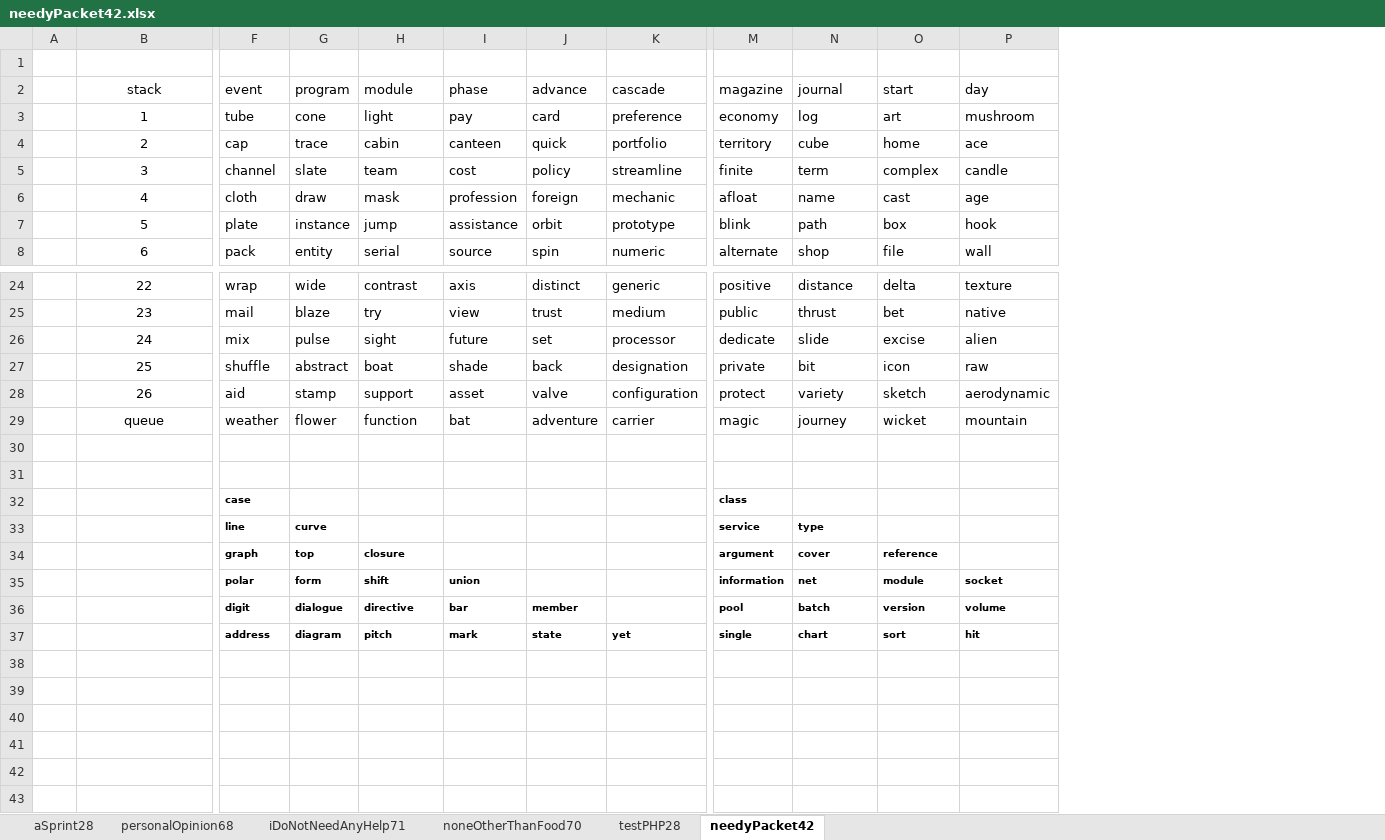
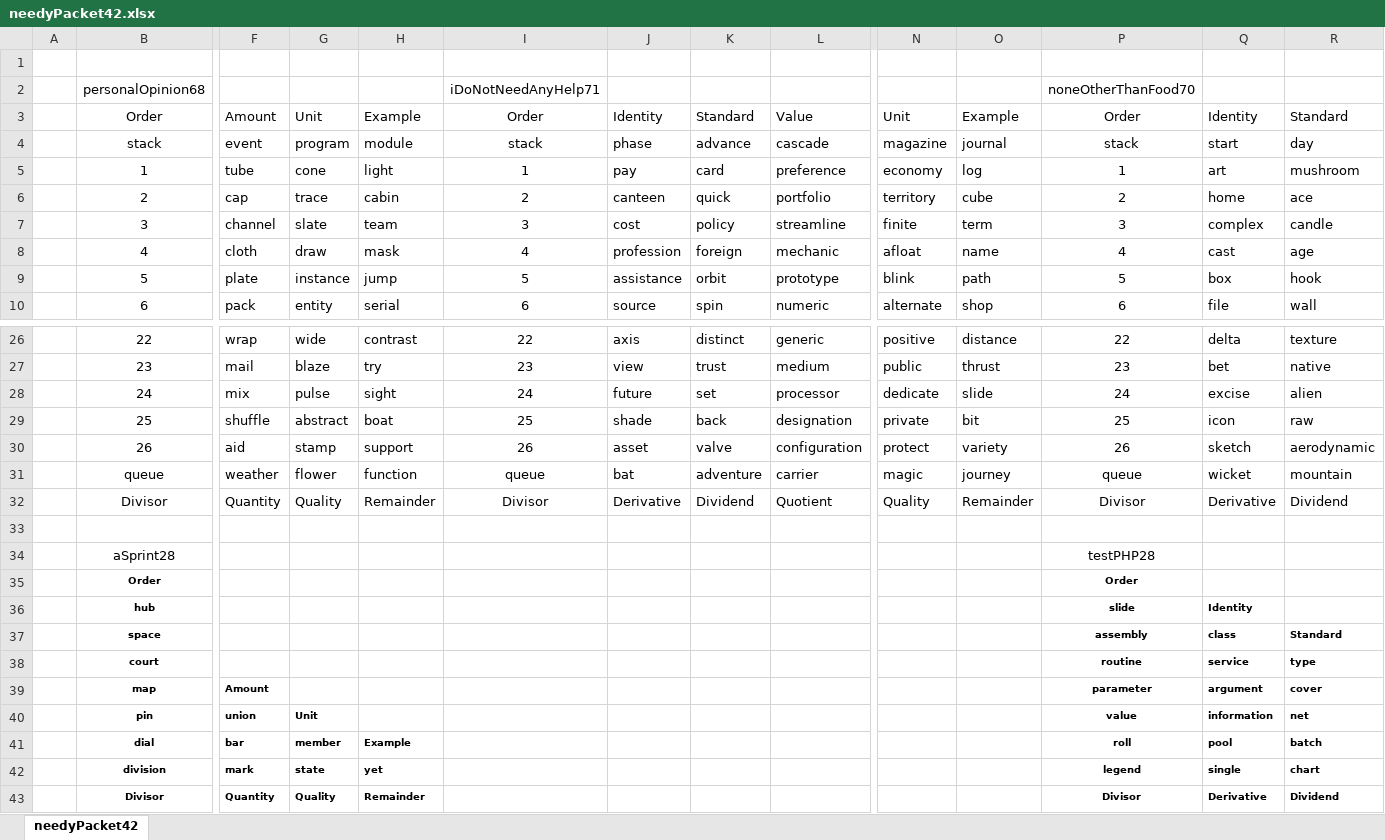
Before and after one commit to openroot/onlyIf31, an Excel workbook: onlyIf31/asset/needyPacket42/needyPacket42.xlsx, sheet needyPacket42, drawn as a sheet; only a part is shown, gaps mark what is left out; values as stored, in another font and other column widths than the file's, no borders; charts and pictures not drawn; removed rows and columns are numbered as before the commit, all else as after; rows hold the shown columns only; the diff names each change by its address in the sheet, - before the commit and + after, or states it on an @@ line.

```diff
--- a/onlyIf31/asset/needyPacket42/needyPacket42.xlsx (sheet needyPacket42)
+++ b/onlyIf31/asset/needyPacket42/needyPacket42.xlsx (sheet needyPacket42)
-sheet tab: aSprint28
-sheet tab: personalOpinion68
-sheet tab: iDoNotNeedAnyHelp71
-sheet tab: noneOtherThanFood70
-sheet tab: testPHP28
+column I, rows 4-10: stack | 1 | 2 | 3 | 4 | 5 | 6; rows 26-31: 22 | 23 | 24 | 25 | 26 | queue
+column P, rows 4-10: stack | 1 | 2 | 3 | 4 | 5 | 6; rows 26-31: 22 | 23 | 24 | 25 | 26 | queue
+row 2:  | personalOpinion68 |  |  |  | iDoNotNeedAnyHelp71 |  |  |  |  |  | noneOtherThanFood70
+row 3:  | Order | Amount | Unit | Example | Order | Identity | Standard | Value | Unit | Example | Order | Identity | Standard
+row 32:  | Divisor | Quantity | Quality | Remainder | Divisor | Derivative | Dividend | Quotient | Quality | Remainder | Divisor | Derivative | Dividend
-row 31: (empty)
-row 32:  |  | case |  |  |  |  |  | class
-row 33:  |  | line | curve |  |  |  |  | service | type
-row 34:  |  | graph | top | closure |  |  |  | argument | cover | reference
-row 35:  |  | polar | form | shift | union |  |  | information | net | module | socket
-row 36:  |  | digit | dialogue | directive | bar | member |  | pool | batch | version | volume
-row 37:  |  | address | diagram | pitch | mark | state | yet | single | chart | sort | hit
+row 34:  | aSprint28 |  |  |  |  |  |  |  |  |  | testPHP28
+row 35:  | Order |  |  |  |  |  |  |  |  |  | Order
+row 36:  | hub |  |  |  |  |  |  |  |  |  | slide | Identity
+row 37:  | space |  |  |  |  |  |  |  |  |  | assembly | class | Standard
+row 38:  | court |  |  |  |  |  |  |  |  |  | routine | service | type
+row 39:  | map | Amount |  |  |  |  |  |  |  |  | parameter | argument | cover
+row 40:  | pin | union | Unit |  |  |  |  |  |  |  | value | information | net
+row 41:  | dial | bar | member | Example |  |  |  |  |  |  | roll | pool | batch
+row 42:  | division | mark | state | yet |  |  |  |  |  |  | legend | single | chart
+row 43:  | Divisor | Quantity | Quality | Remainder |  |  |  |  |  |  | Divisor | Derivative | Dividend
```
Also changed, not shown: charts or pictures, 5 other files.
